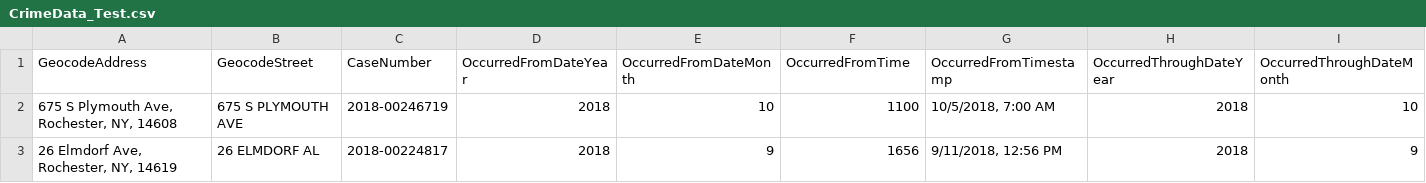
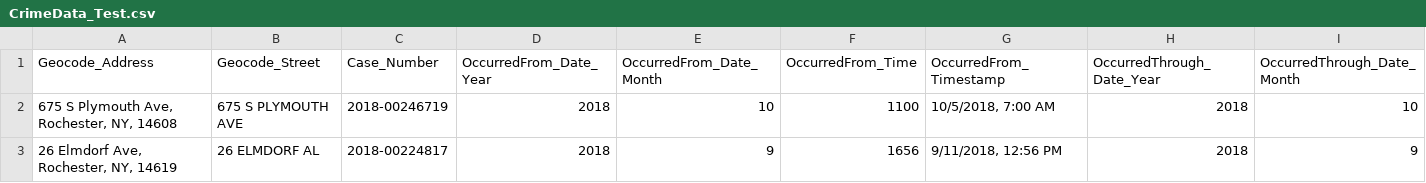
Before and after one commit to stoicswe/crimeFinderPro, a CSV file: Datasets/CrimeData_Test.csv, drawn as a sheet; only a part is shown; the diff covers the shown part only; the diff names each change by its address in the sheet, - before the commit and + after, or states it on an @@ line.

Commit message:
edited the column names for input

```diff
--- a/Datasets/CrimeData_Test.csv
+++ b/Datasets/CrimeData_Test.csv
-A1: GeocodeAddress
+A1: Geocode_Address
-B1: GeocodeStreet
+B1: Geocode_Street
-C1: CaseNumber
+C1: Case_Number
-D1: OccurredFromDateYear
+D1: OccurredFrom_Date_Year
-E1: OccurredFromDateMonth
+E1: OccurredFrom_Date_Month
-F1: OccurredFromTime
+F1: OccurredFrom_Time
-G1: OccurredFromTimestamp
+G1: OccurredFrom_Timestamp
-H1: OccurredThroughDateYear
+H1: OccurredThrough_Date_Year
-I1: OccurredThroughDateMonth
+I1: OccurredThrough_Date_Month
```
Also changed, not shown: 28 edited cells elsewhere in this file.
